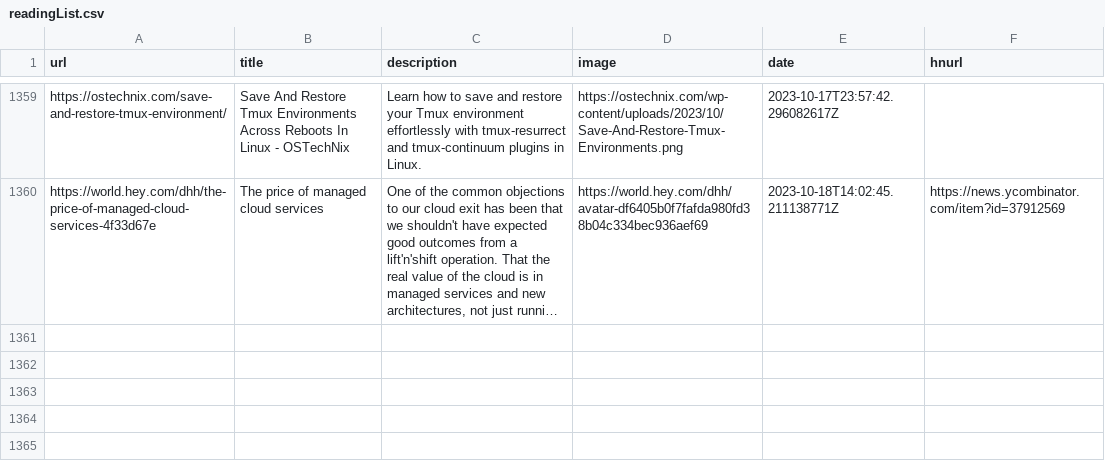
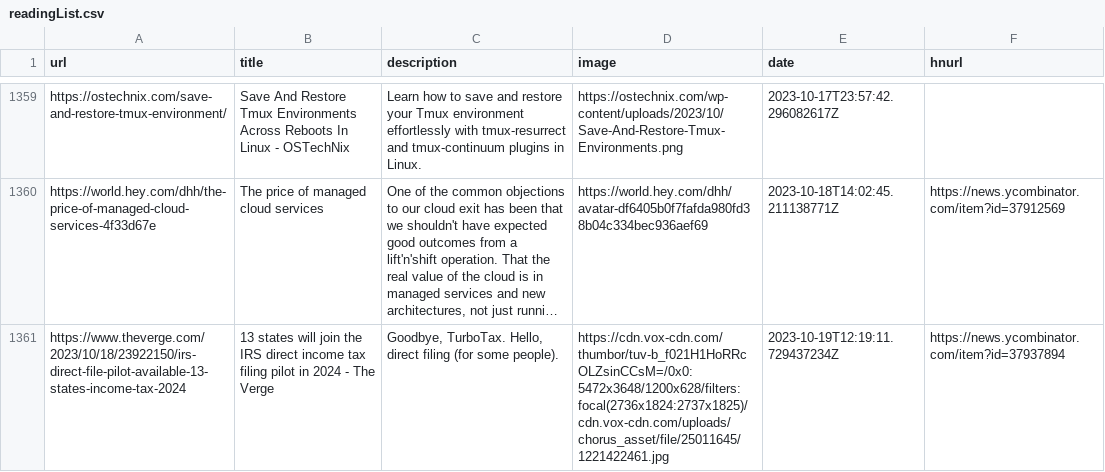
Before and after one commit to zanshin/readingList, a CSV file: readingList.csv, drawn as a sheet; only a part is shown, gaps mark what is left out; long unchanged cells end in …; the diff names each change by its address in the sheet, - before the commit and + after, or states it on an @@ line.

Commit message:
Automated reading list update on Thu Oct 19 12:19:11 UTC 2023

```diff
--- a/readingList.csv
+++ b/readingList.csv
+row 1361: https://www.theverge.com/2023/10/18/23922150/irs-direct-file-pilot-available-13-states-income-tax-2024 | 13 states will join the IRS direct income tax filing pilot in 2024 - The Verge | Goodbye, TurboTax. Hello, direct filing (for some people). | https://cdn.vox-cdn.com/thumbor/tuv-b_f021H1HoRRcOLZsinCCsM=/0x0:5472x3648/1200x628/filters:focal(2736x1824:2737x1825)/cdn.vox-cdn.com/uploads/chorus_asset/file/25011645/1221422461.jpg | 2023-10-19T12:19:11.729437234Z | https://news.ycombinator.com/item?id=37937894
```
